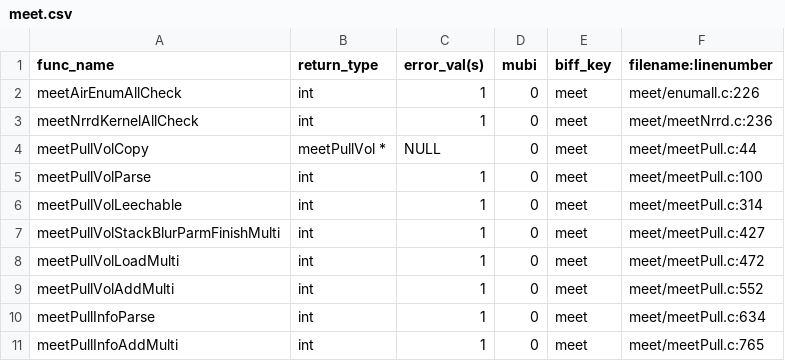
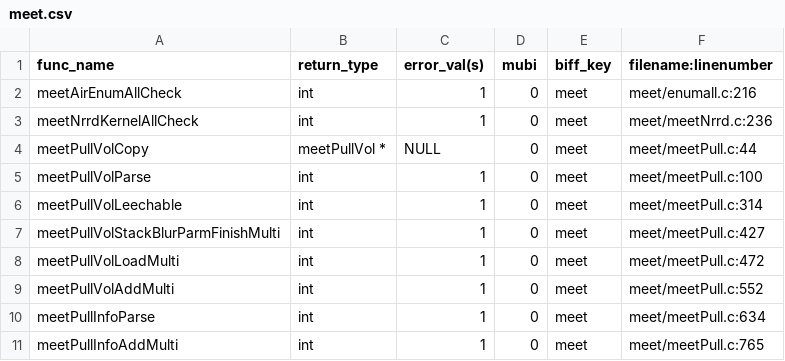
Before and after one commit to Slicer/teem, a CSV file: python/cffi/biffdata/meet.csv, drawn as a sheet.

Commit message:
work in progress (python/cffi stuff is broken): removing everything about TEEM_BUILD_EXPERIMENTAL_LIBS and TEEM_BUILD_EXPERIMENTAL_APPS. This started with r3717 on 2007-12-17 i.e. almost 20 years ago out of concern with "libraries that are in more active/unstable development".  There are no such libraries anymore.  And, with the increase reliance on python wrapping, the fact that the API of Teem can change depending on this experimental-or-not thing has gotten to be too much of a time sink.  Time to cut it out.
git-svn-id: https://svn.code.sf.net/p/teem/code/teem/trunk@7269 3d70eeeb-363e-0410-a505-8a46323a89f2

```diff
--- a/python/cffi/biffdata/meet.csv
+++ b/python/cffi/biffdata/meet.csv
@@ -1,3 +1,3 @@
 func_name,return_type,error_val(s),mubi,biff_key,filename:linenumber
-meetAirEnumAllCheck,int,1,0,meet,meet/enumall.c:226
+meetAirEnumAllCheck,int,1,0,meet,meet/enumall.c:216
 meetNrrdKernelAllCheck,int,1,0,meet,meet/meetNrrd.c:236
```
Also changed, not shown: 11 other files.
